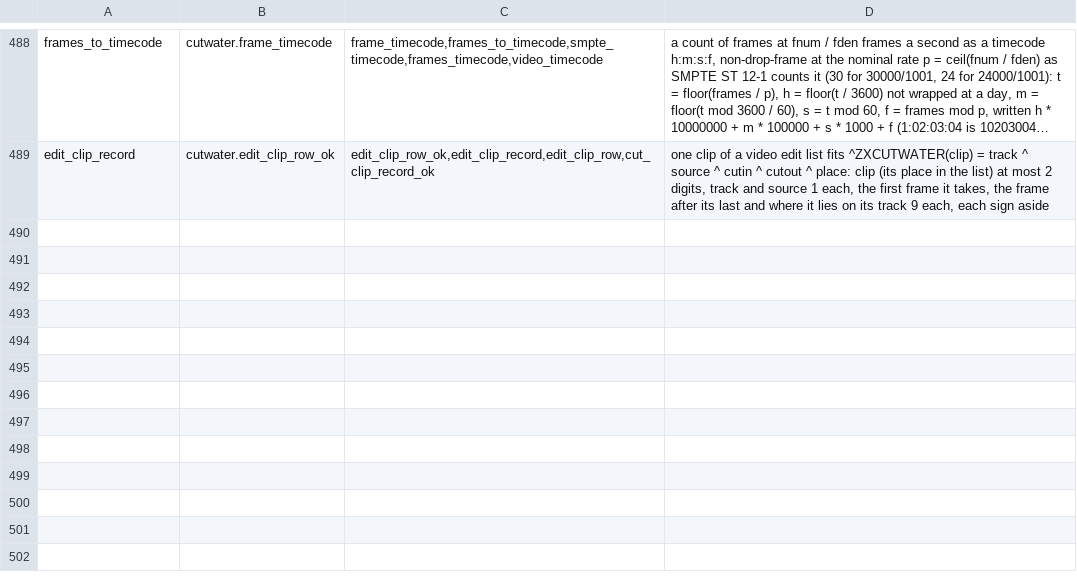
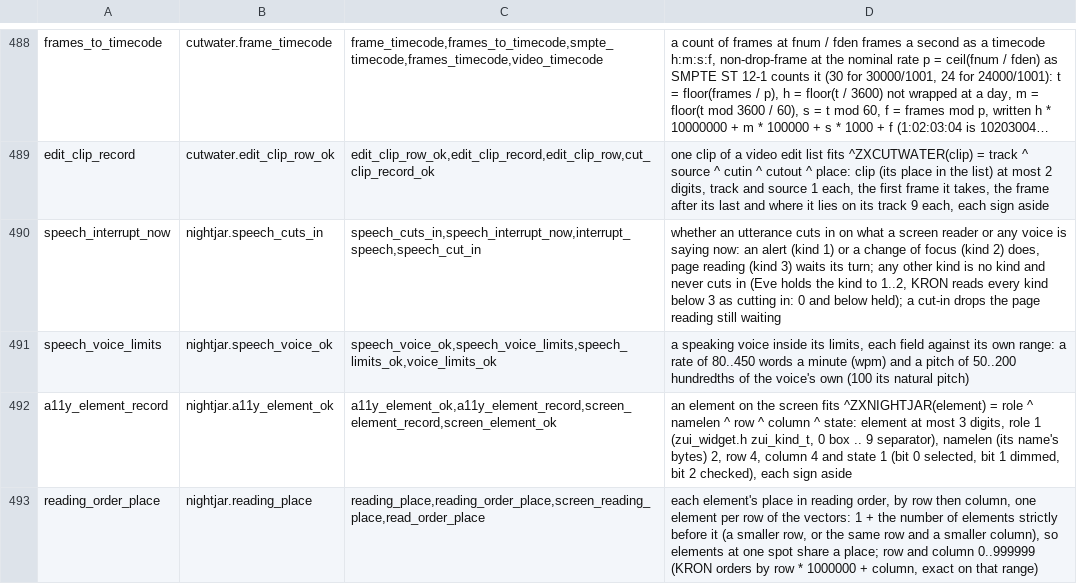
Before and after one commit to sykomiked/ZEDEC-XERO-VULPINE-V1.0.0, a TSV file: kernel/src/apps/CONCEPTS.tsv, drawn as a sheet; only a part is shown, gaps mark what is left out; long unchanged cells end in …; the diff names each change by its address in the sheet, - before the commit and + after, or states it on an @@ line.

```diff
--- a/kernel/src/apps/CONCEPTS.tsv
+++ b/kernel/src/apps/CONCEPTS.tsv
+row 490: speech_interrupt_now | nightjar.speech_cuts_in | speech_cuts_in,speech_interrupt_now,interrupt_speech,speech_cut_in | whether an utterance cuts in on what a screen reader or any voice is saying now: an alert (kind 1) or a change of focus (kind 2) does, page reading (kind 3) waits its turn; any other kind is no kind and never cuts in (Eve holds the kind to 1..2, KRON reads every kind below 3 as cutting in: 0 and below held); a cut-in drops the page reading still waiting
+row 491: speech_voice_limits | nightjar.speech_voice_ok | speech_voice_ok,speech_voice_limits,speech_limits_ok,voice_limits_ok | a speaking voice inside its limits, each field against its own range: a rate of 80..450 words a minute (wpm) and a pitch of 50..200 hundredths of the voice's own (100 its natural pitch)
+row 492: a11y_element_record | nightjar.a11y_element_ok | a11y_element_ok,a11y_element_record,screen_element_record,screen_element_ok | an element on the screen fits ^ZXNIGHTJAR(element) = role ^ namelen ^ row ^ column ^ state: element at most 3 digits, role 1 (zui_widget.h zui_kind_t, 0 box .. 9 separator), namelen (its name's bytes) 2, row 4, column 4 and state 1 (bit 0 selected, bit 1 dimmed, bit 2 checked), each sign aside
+row 493: reading_order_place | nightjar.reading_place | reading_place,reading_order_place,screen_reading_place,read_order_place | each element's place in reading order, by row then column, one element per row of the vectors: 1 + the number of elements strictly before it (a smaller row, or the same row and a smaller column), so elements at one spot share a place; row and column 0..999999 (KRON orders by row * 1000000 + column, exact on that range)
```
Also changed, not shown: kernel/src/alexandria/SLOTS.tsv, kernel/src/apps/CHECKS.tsv, 17 other files.
